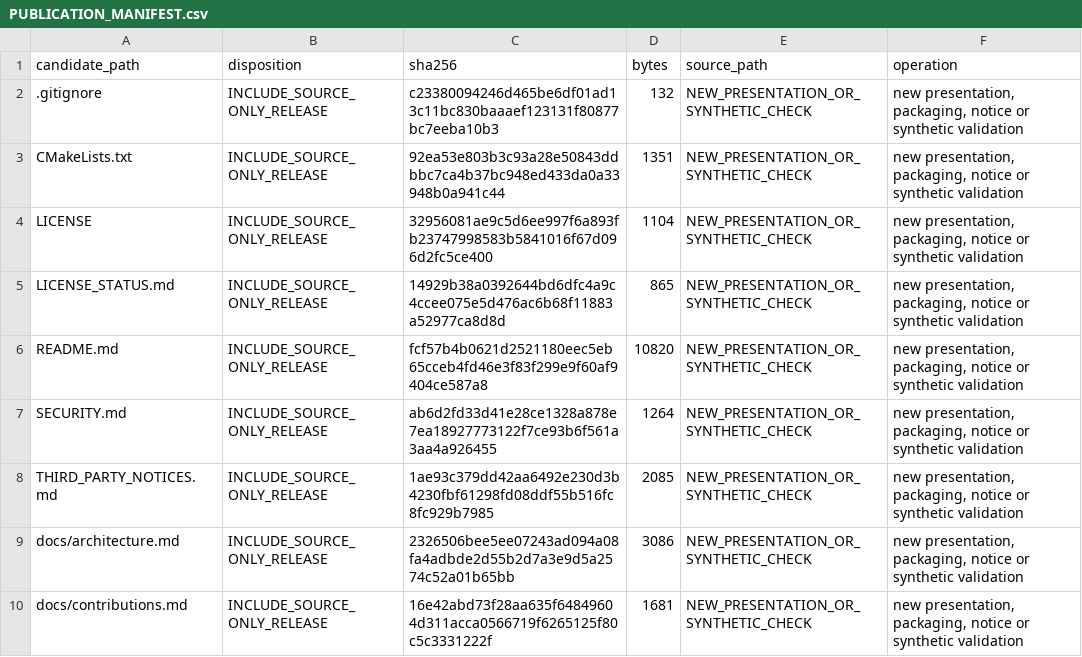
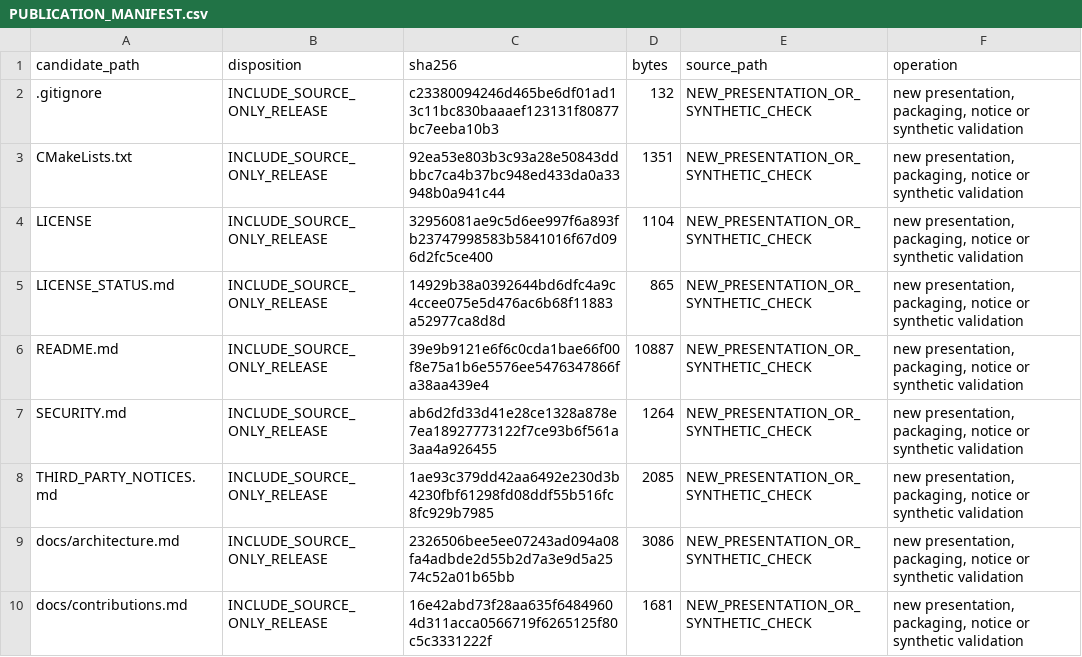
Before and after one commit to simostocco/transformer-sac-research, a CSV file: PUBLICATION_MANIFEST.csv, drawn as a sheet; only a part is shown.

```diff
--- a/PUBLICATION_MANIFEST.csv
+++ b/PUBLICATION_MANIFEST.csv
@@ -5,3 +5,3 @@ LICENSE,INCLUDE_SOURCE_ONLY_RELEASE,32956081ae9c5d6ee997f6a893fb23747998583b5841
 LICENSE_STATUS.md,INCLUDE_SOURCE_ONLY_RELEASE,14929b38a0392644bd6dfc4a9c4ccee075e5d476ac6b68f11883a52977ca8d8d,865,NEW_PRESENTATION_OR_SYNTHETIC_CHECK,"new presentation, packaging, notice or synthetic validation"
-README.md,INCLUDE_SOURCE_ONLY_RELEASE,fcf57b4b0621d2521180eec5eb65cceb4fd46e3f83f299e9f60af9404ce587a8,10820,NEW_PRESENTATION_OR_SYNTHETIC_CHECK,"new presentation, packaging, notice or synthetic validation"
+README.md,INCLUDE_SOURCE_ONLY_RELEASE,39e9b9121e6f6c0cda1bae66f00f8e75a1b6e5576ee5476347866fa38aa439e4,10887,NEW_PRESENTATION_OR_SYNTHETIC_CHECK,"new presentation, packaging, notice or synthetic validation"
 SECURITY.md,INCLUDE_SOURCE_ONLY_RELEASE,ab6d2fd33d41e28ce1328a878e7ea18927773122f7ce93b6f561a3aa4a926455,1264,NEW_PRESENTATION_OR_SYNTHETIC_CHECK,"new presentation, packaging, notice or synthetic validation"
```
Also changed, not shown: 1 other file.
